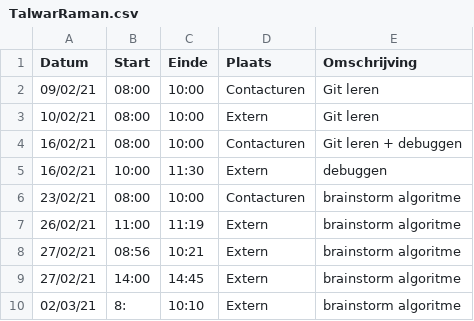
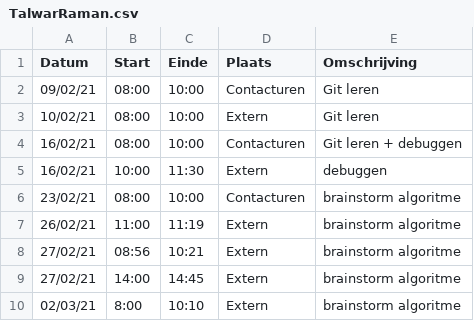
Before and after one commit to rtalwar2/WELCOME-TO-THE-MATRIX, a CSV file: logboeken/TalwarRaman.csv, drawn as a sheet.

Commit message:
Update TalwarRaman.csv

```diff
--- a/logboeken/TalwarRaman.csv
+++ b/logboeken/TalwarRaman.csv
@@ -9,2 +9,2 @@ Datum,Start,Einde,Plaats,Omschrijving
 27/02/21,14:00,14:45,Extern,brainstorm algoritme
-02/03/21,8:,10:10,Extern,brainstorm algoritme
+02/03/21,8:00,10:10,Extern,brainstorm algoritme
```
